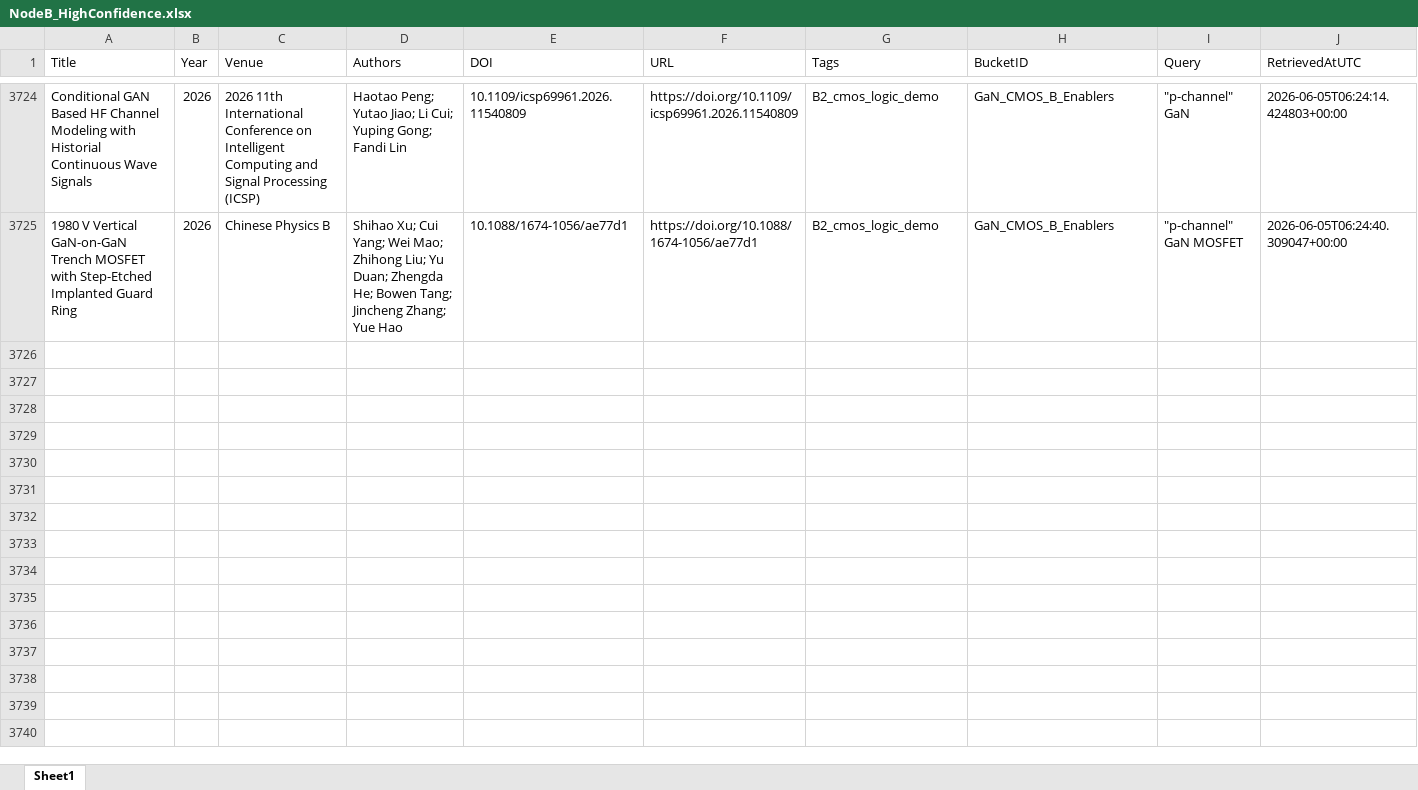
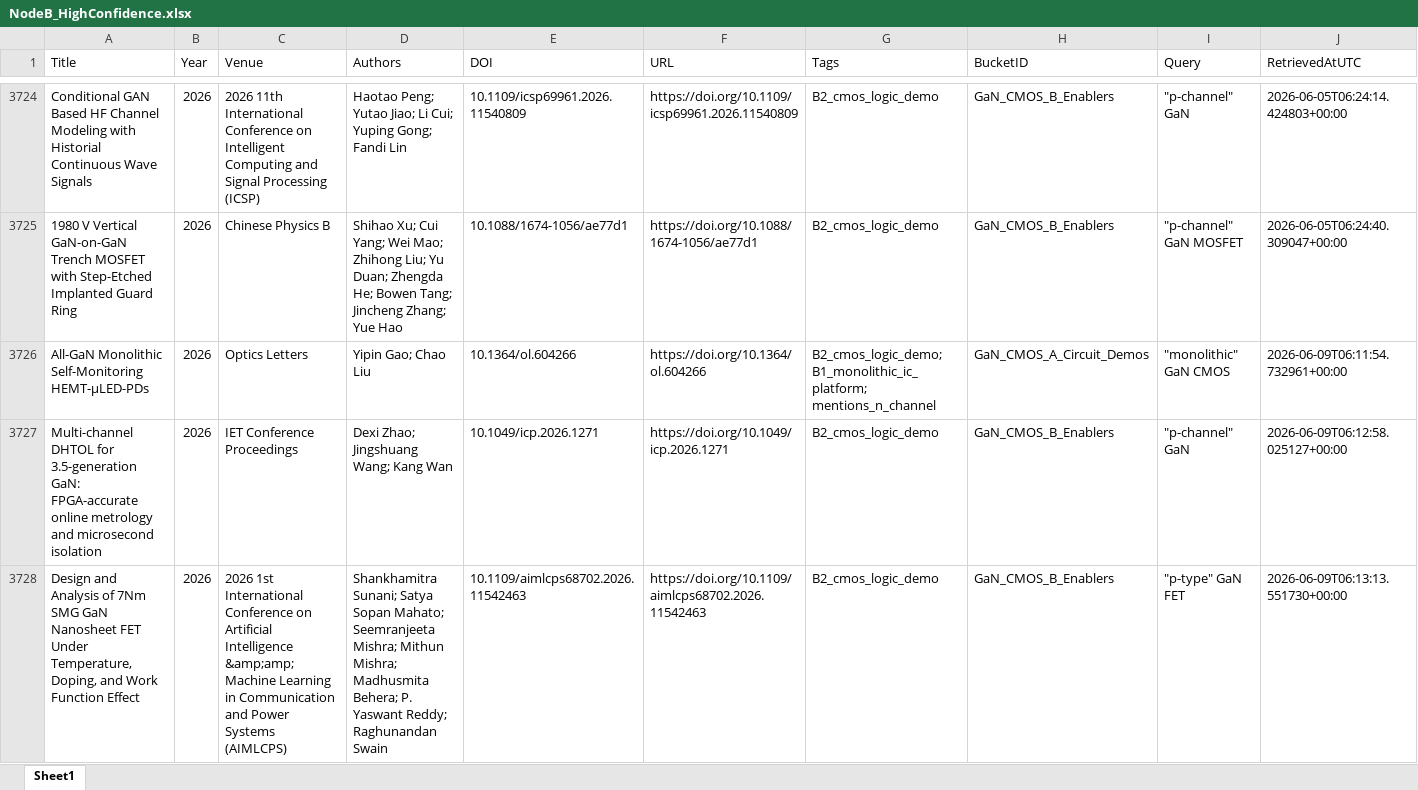
Before and after one commit to kainlulow/IKD_GaN_Project, an Excel workbook: 02_reports/node_b/NodeB_HighConfidence.xlsx, sheet Sheet1, drawn as a sheet; only a part is shown, gaps mark what is left out; values as stored, in another font and other column widths than the file's, no borders; rows hold the shown columns only; the diff names each change by its address in the sheet, - before the commit and + after, or states it on an @@ line.

```diff
--- a/02_reports/node_b/NodeB_HighConfidence.xlsx (sheet Sheet1)
+++ b/02_reports/node_b/NodeB_HighConfidence.xlsx (sheet Sheet1)
+row 3726: All-GaN Monolithic Self-Monitoring HEMT-μLED-PDs | 2026 | Optics Letters | Yipin Gao; Chao Liu | 10.1364/ol.604266 | https://doi.org/10.1364/ol.604266 | B2_cmos_logic_demo; B1_monolithic_ic_platform; mentions_n_channel | GaN_CMOS_A_Circuit_Demos | "monolithic" GaN CMOS | 2026-06-09T06:11:54.732961+00:00
+row 3727: Multi-channel DHTOL for 3.5-generation GaN: FPGA-accurate online metrology and microsecond isolation | 2026 | IET Conference Proceedings | Dexi Zhao; Jingshuang Wang; Kang Wan | 10.1049/icp.2026.1271 | https://doi.org/10.1049/icp.2026.1271 | B2_cmos_logic_demo | GaN_CMOS_B_Enablers | "p-channel" GaN | 2026-06-09T06:12:58.025127+00:00
+row 3728: Design and Analysis of 7Nm SMG GaN Nanosheet FET Under Temperature, Doping, and Work Function Effect | 2026 | 2026 1st International Conference on Artificial Intelligence &amp;amp; Machine Learning in Communication and Power Systems (AIMLCPS) | Shankhamitra Sunani; Satya Sopan Mahato; Seemranjeeta Mishra; Mithun Mishra; Madhusmita Behera; P. Yaswant Reddy; Raghunandan Swain | 10.1109/aimlcps68702.2026.11542463 | https://doi.org/10.1109/aimlcps68702.2026.11542463 | B2_cmos_logic_demo | GaN_CMOS_B_Enablers | "p-type" GaN FET | 2026-06-09T06:13:13.551730+00:00
```
Also changed, not shown: 01_literature/IKD_Literature_Master.xlsx, 01_literature/IKD_ReviewQueue.xlsx, 3 other files.
